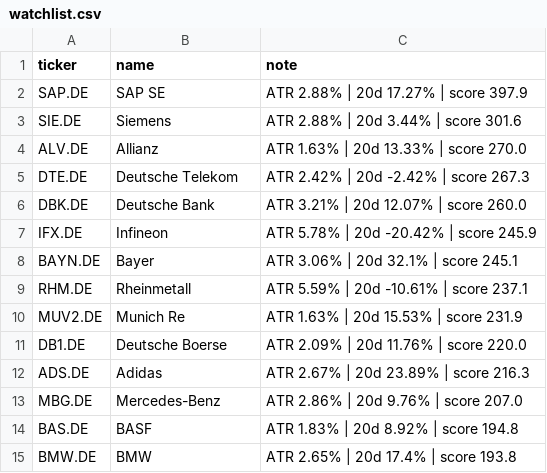
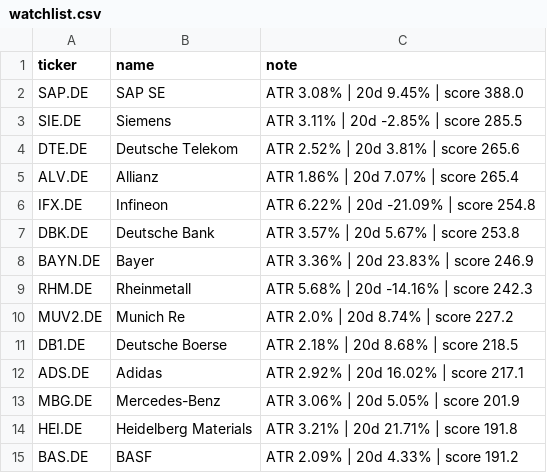
Before and after one commit to amaccountant/swing-agent, a CSV file: watchlist.csv, drawn as a sheet.

```diff
--- a/watchlist.csv
+++ b/watchlist.csv
@@ -1,15 +1,15 @@
 ticker,name,note
-SAP.DE,SAP SE,ATR 2.88% | 20d 17.27% | score 397.9
-SIE.DE,Siemens,ATR 2.88% | 20d 3.44% | score 301.6
-ALV.DE,Allianz,ATR 1.63% | 20d 13.33% | score 270.0
-DTE.DE,Deutsche Telekom,ATR 2.42% | 20d -2.42% | score 267.3
-DBK.DE,Deutsche Bank,ATR 3.21% | 20d 12.07% | score 260.0
-IFX.DE,Infineon,ATR 5.78% | 20d -20.42% | score 245.9
-BAYN.DE,Bayer,ATR 3.06% | 20d 32.1% | score 245.1
-RHM.DE,Rheinmetall,ATR 5.59% | 20d -10.61% | score 237.1
-MUV2.DE,Munich Re,ATR 1.63% | 20d 15.53% | score 231.9
-DB1.DE,Deutsche Boerse,ATR 2.09% | 20d 11.76% | score 220.0
-ADS.DE,Adidas,ATR 2.67% | 20d 23.89% | score 216.3
-MBG.DE,Mercedes-Benz,ATR 2.86% | 20d 9.76% | score 207.0
-BAS.DE,BASF,ATR 1.83% | 20d 8.92% | score 194.8
-BMW.DE,BMW,ATR 2.65% | 20d 17.4% | score 193.8
+SAP.DE,SAP SE,ATR 3.08% | 20d 9.45% | score 388.0
+SIE.DE,Siemens,ATR 3.11% | 20d -2.85% | score 285.5
+DTE.DE,Deutsche Telekom,ATR 2.52% | 20d 3.81% | score 265.6
+ALV.DE,Allianz,ATR 1.86% | 20d 7.07% | score 265.4
+IFX.DE,Infineon,ATR 6.22% | 20d -21.09% | score 254.8
+DBK.DE,Deutsche Bank,ATR 3.57% | 20d 5.67% | score 253.8
+BAYN.DE,Bayer,ATR 3.36% | 20d 23.83% | score 246.9
+RHM.DE,Rheinmetall,ATR 5.68% | 20d -14.16% | score 242.3
+MUV2.DE,Munich Re,ATR 2.0% | 20d 8.74% | score 227.2
+DB1.DE,Deutsche Boerse,ATR 2.18% | 20d 8.68% | score 218.5
+ADS.DE,Adidas,ATR 2.92% | 20d 16.02% | score 217.1
+MBG.DE,Mercedes-Benz,ATR 3.06% | 20d 5.05% | score 201.9
+HEI.DE,Heidelberg Materials,ATR 3.21% | 20d 21.71% | score 191.8
+BAS.DE,BASF,ATR 2.09% | 20d 4.33% | score 191.2
```
Also changed, not shown: 3 other files.
